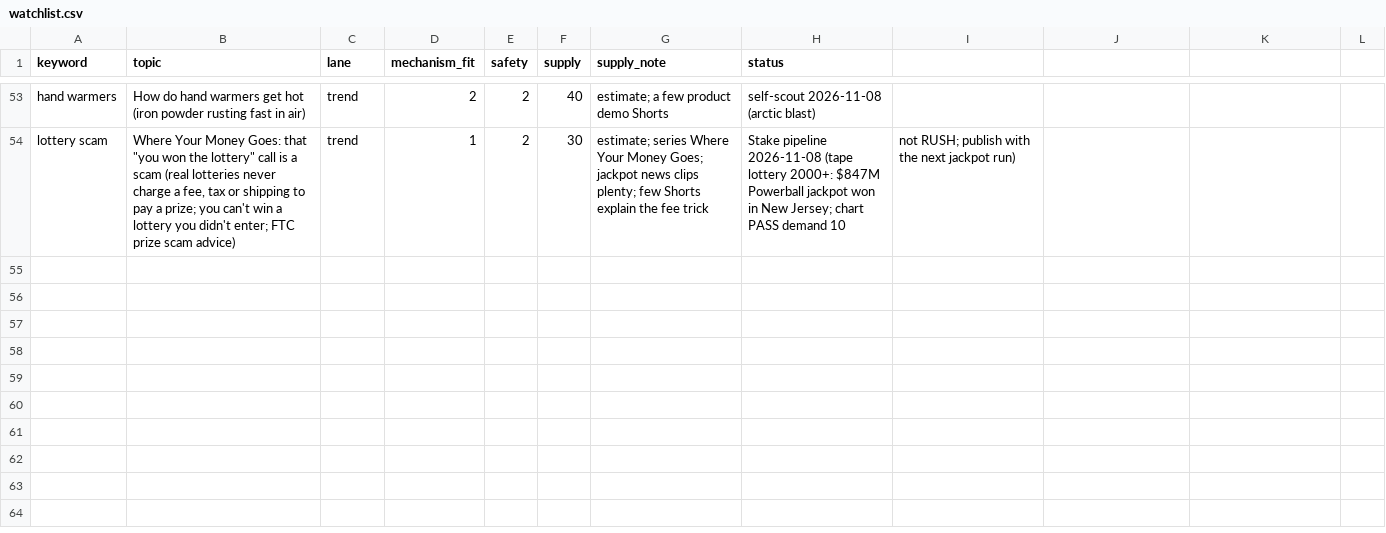
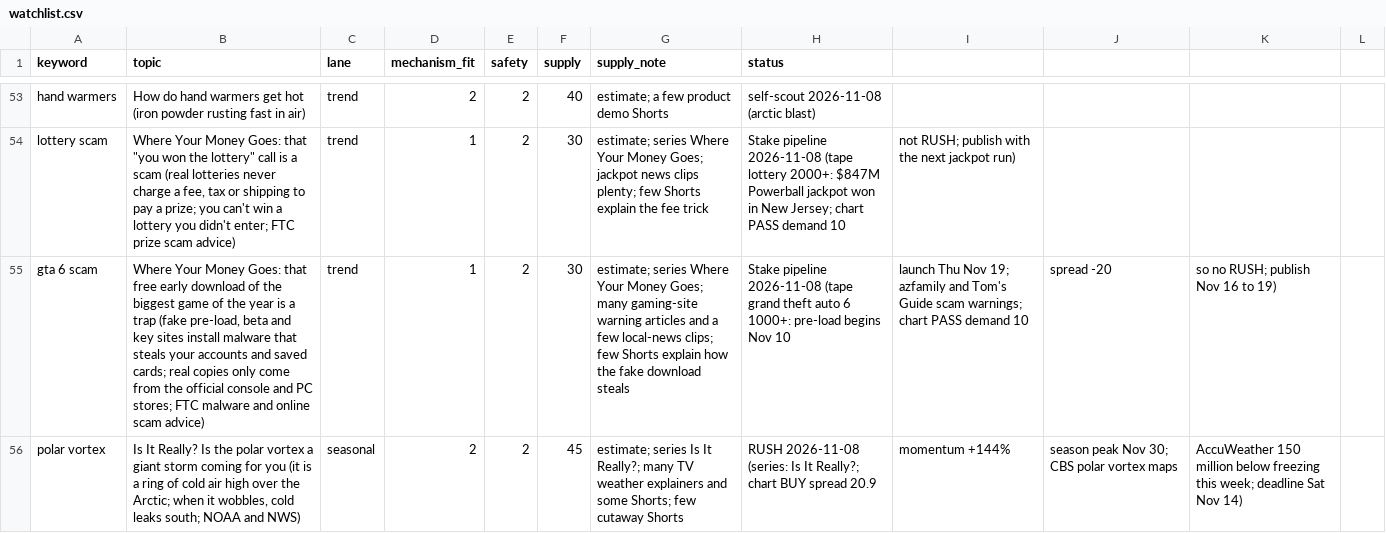
Before and after one commit to explainedinshort60-coder/Explained-in-60, a CSV file: demand/watchlist.csv, drawn as a sheet; only a part is shown, gaps mark what is left out; the diff names each change by its address in the sheet, - before the commit and + after, or states it on an @@ line.

```diff
--- a/demand/watchlist.csv
+++ b/demand/watchlist.csv
+row 55: gta 6 scam | Where Your Money Goes: that free early download of the biggest game of the year is a trap (fake pre-load, beta and key sites install malware that steals your accounts and saved cards; real copies only come from the official console and PC stores; FTC malware and online scam advice) | trend | 1 | 2 | 30 | estimate; series Where Your Money Goes; many gaming-site warning articles and a few local-news clips; few Shorts explain how the fake download steals | Stake pipeline 2026-11-08 (tape grand theft auto 6 1000+: pre-load begins Nov 10 | launch Thu Nov 19; azfamily and Tom's Guide scam warnings; chart PASS demand 10 | spread -20 | so no RUSH; publish Nov 16 to 19)
+row 56: polar vortex | Is It Really? Is the polar vortex a giant storm coming for you (it is a ring of cold air high over the Arctic; when it wobbles, cold leaks south; NOAA and NWS) | seasonal | 2 | 2 | 45 | estimate; series Is It Really?; many TV weather explainers and some Shorts; few cutaway Shorts | RUSH 2026-11-08 (series: Is It Really?; chart BUY spread 20.9 | momentum +144% | season peak Nov 30; CBS polar vortex maps | AccuWeather 150 million below freezing this week; deadline Sat Nov 14)
```
Also changed, not shown: 6 other files.
